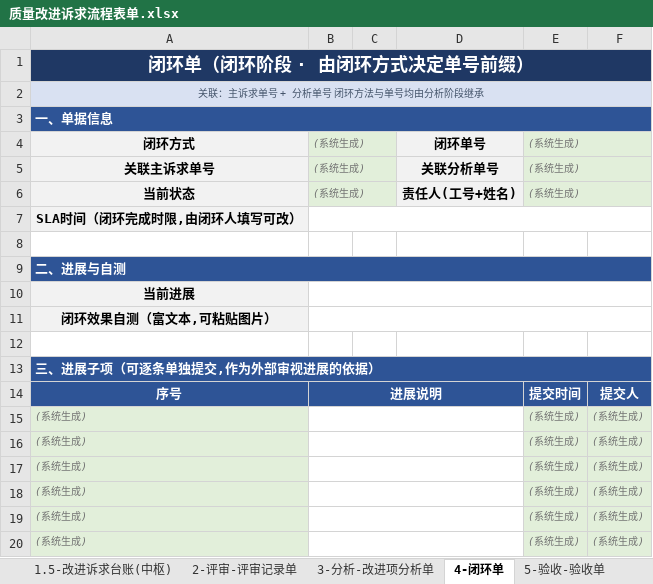
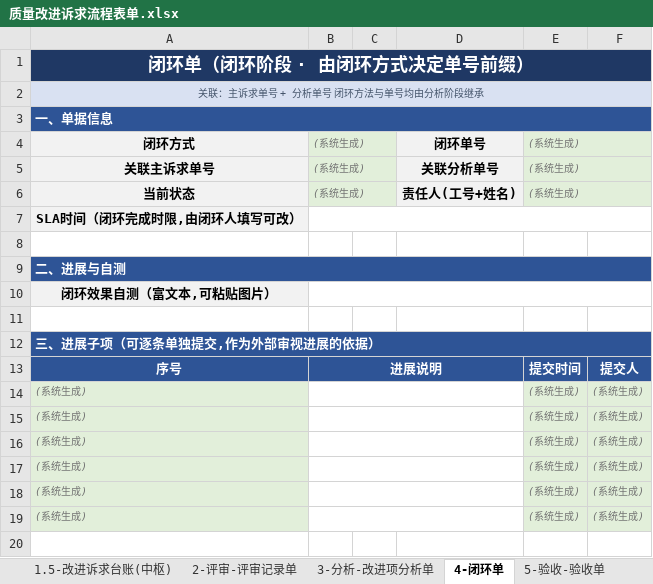
Before and after one commit to Klein4062/gaussop, an Excel workbook: 质量改进诉求流程表单.xlsx, sheet 4-闭环单, drawn as a sheet; values as stored, in another font and other column widths than the file's, no borders; the diff names each change by its address in the sheet, - before the commit and + after, or states it on an @@ line.

```diff
--- a/质量改进诉求流程表单.xlsx (sheet 4-闭环单)
+++ b/质量改进诉求流程表单.xlsx (sheet 4-闭环单)
-row 10: 当前进展
```
Also changed, not shown: sheet 5-验收-验收单, 质量改进诉求表单-字段规格审核.xlsx, 3 other files.
